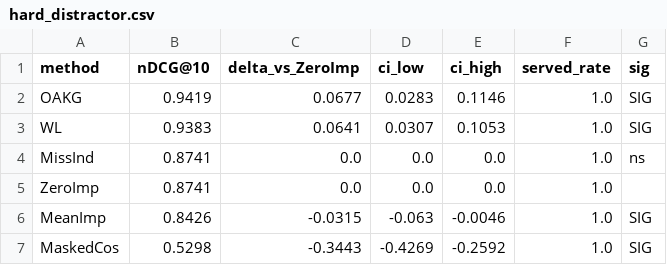
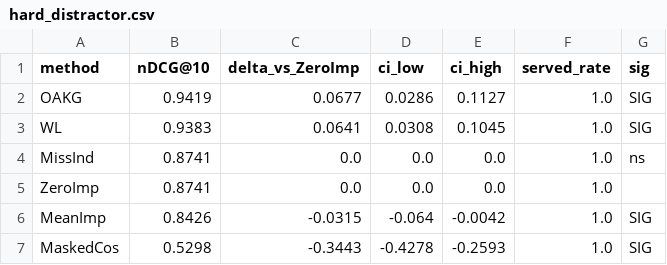
Before and after one commit to UDIDAS/SWOG, a CSV file: results/strata/hard_distractor.csv, drawn as a sheet.

```diff
--- a/results/strata/hard_distractor.csv
+++ b/results/strata/hard_distractor.csv
@@ -1,7 +1,7 @@
 method,nDCG@10,delta_vs_ZeroImp,ci_low,ci_high,served_rate,sig
-OAKG,0.9419,0.0677,0.0283,0.1146,1.0,SIG
-WL,0.9383,0.0641,0.0307,0.1053,1.0,SIG
+OAKG,0.9419,0.0677,0.0286,0.1127,1.0,SIG
+WL,0.9383,0.0641,0.0308,0.1045,1.0,SIG
 MissInd,0.8741,0.0,0.0,0.0,1.0,ns
 ZeroImp,0.8741,0.0,0.0,0.0,1.0,
-MeanImp,0.8426,-0.0315,-0.063,-0.0046,1.0,SIG
-MaskedCos,0.5298,-0.3443,-0.4269,-0.2592,1.0,SIG
+MeanImp,0.8426,-0.0315,-0.064,-0.0042,1.0,SIG
+MaskedCos,0.5298,-0.3443,-0.4278,-0.2593,1.0,SIG
```
Also changed, not shown: results/strata/flare_tumor_realgt.csv, results/tables/publication_ready_retrieval_table.csv, 2 other files.
